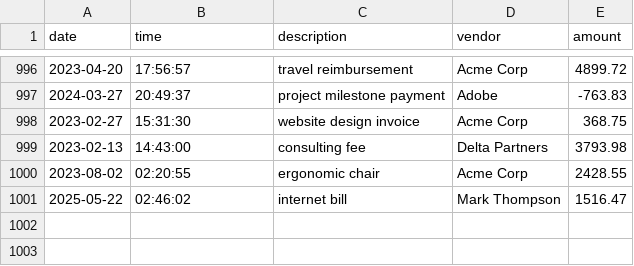
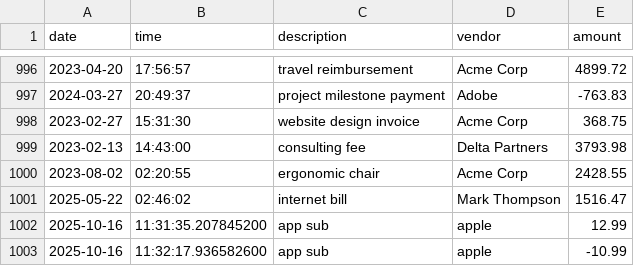
Before and after one commit to JackFlack72/Balancio, a CSV file: transactions.csv, drawn as a sheet; only a part is shown, gaps mark what is left out; the diff names each change by its address in the sheet, - before the commit and + after, or states it on an @@ line.

Commit message:
added ledger screen and search by vendor

```diff
--- a/transactions.csv
+++ b/transactions.csv
+row 1002: 2025-10-16 | 11:31:35.207845200 | app sub | apple | 12.99
+row 1003: 2025-10-16 | 11:32:17.936582600 | app sub | apple | -10.99
```
Also changed, not shown: 2 other files.
